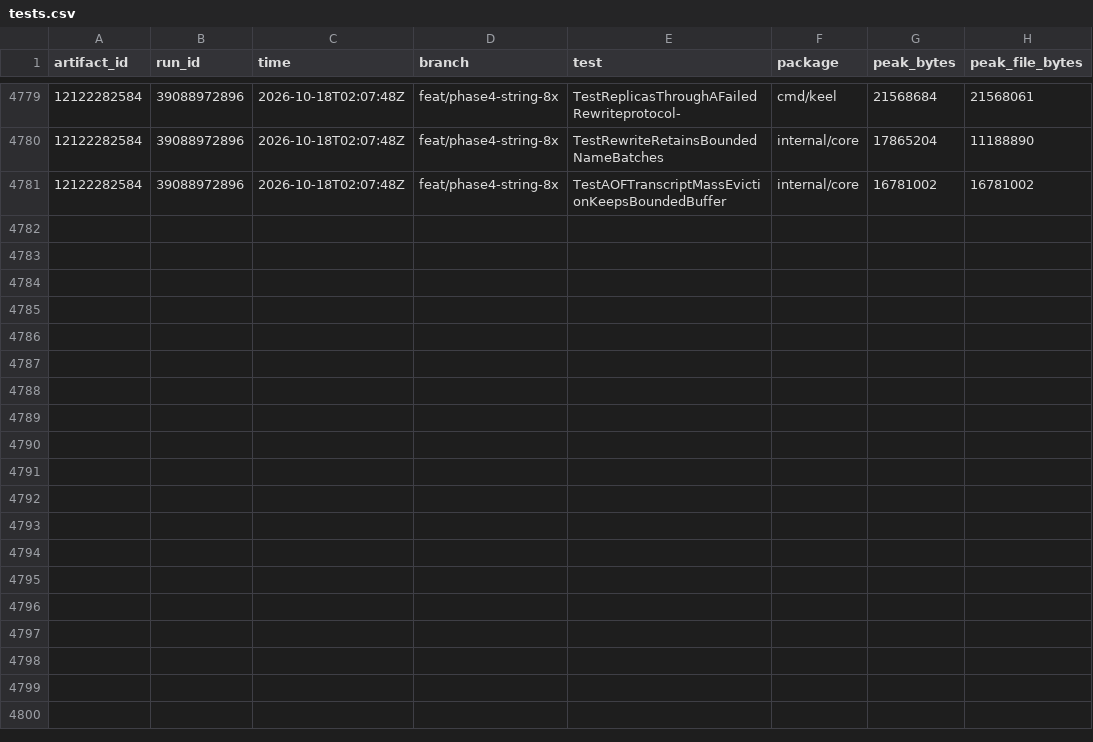
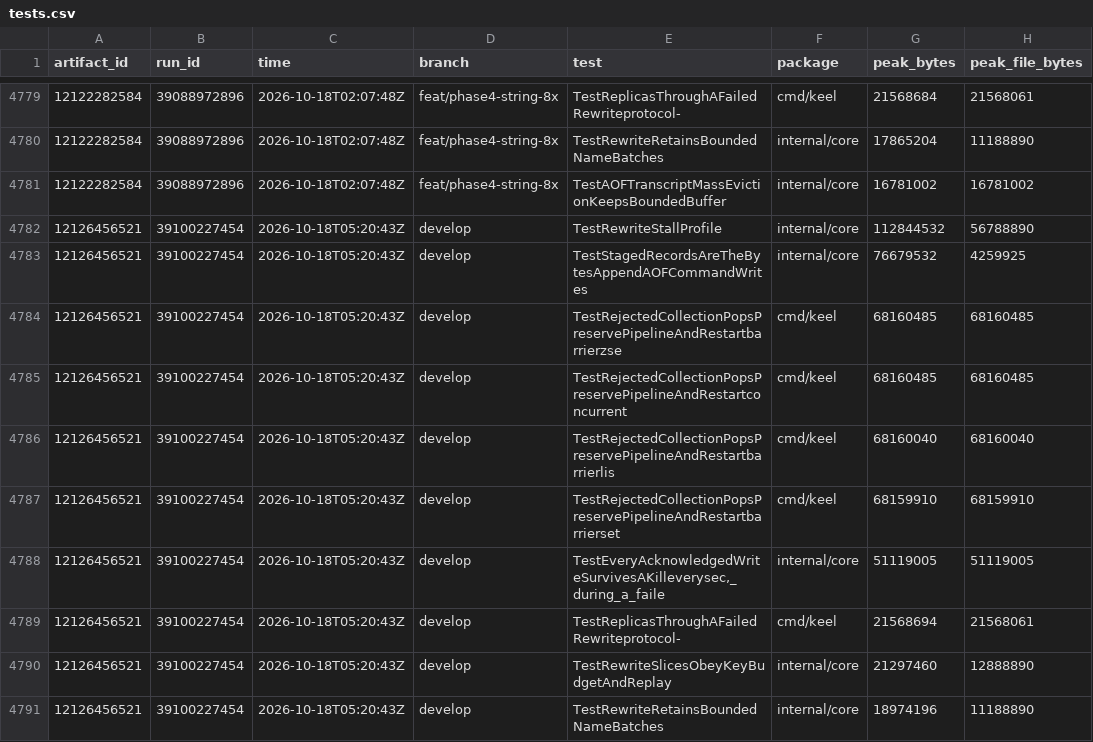
Before and after one commit to brandopakel/keel, a CSV file: ci/tests.csv, drawn as a sheet; only a part is shown, gaps mark what is left out.

```diff
--- a/ci/tests.csv
+++ b/ci/tests.csv
@@ -4781 +4781,11 @@ artifact_id,run_id,time,branch,test,package,peak_bytes,peak_file_bytes
 12122282584,39088972896,2026-10-18T02:07:48Z,feat/phase4-string-8x,TestAOFTranscriptMassEvictionKeepsBoundedBuffer,internal/core,16781002,16781002
+12126456521,39100227454,2026-10-18T05:20:43Z,develop,TestRewriteStallProfile,internal/core,112844532,56788890
+12126456521,39100227454,2026-10-18T05:20:43Z,develop,TestStagedRecordsAreTheBytesAppendAOFCommandWrites,internal/core,76679532,4259925
+12126456521,39100227454,2026-10-18T05:20:43Z,develop,TestRejectedCollectionPopsPreservePipelineAndRestartbarrierzse,cmd/keel,68160485,68160485
+12126456521,39100227454,2026-10-18T05:20:43Z,develop,TestRejectedCollectionPopsPreservePipelineAndRestartconcurrent,cmd/keel,68160485,68160485
+12126456521,39100227454,2026-10-18T05:20:43Z,develop,TestRejectedCollectionPopsPreservePipelineAndRestartbarrierlis,cmd/keel,68160040,68160040
+12126456521,39100227454,2026-10-18T05:20:43Z,develop,TestRejectedCollectionPopsPreservePipelineAndRestartbarrierset,cmd/keel,68159910,68159910
+12126456521,39100227454,2026-10-18T05:20:43Z,develop,"TestEveryAcknowledgedWriteSurvivesAKilleverysec,_during_a_faile",internal/core,51119005,51119005
+12126456521,39100227454,2026-10-18T05:20:43Z,develop,TestReplicasThroughAFailedRewriteprotocol-,cmd/keel,21568694,21568061
+12126456521,39100227454,2026-10-18T05:20:43Z,develop,TestRewriteSlicesObeyKeyBudgetAndReplay,internal/core,21297460,12888890
+12126456521,39100227454,2026-10-18T05:20:43Z,develop,TestRewriteRetainsBoundedNameBatches,internal/core,18974196,11188890
```
Also changed, not shown: ci/packages.csv, ci/runs.csv, 2 other files.
